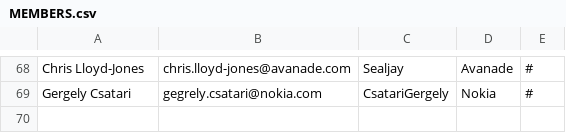
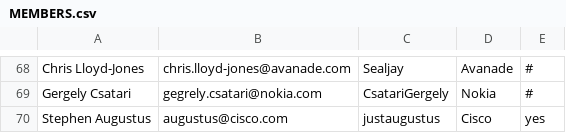
Before and after one commit to todogroup/governance, a CSV file: MEMBERS.csv, drawn as a sheet; only a part is shown, gaps mark what is left out; the diff names each change by its address in the sheet, - before the commit and + after, or states it on an @@ line.

Commit message:
MEMBERS.csv: Add Stephen Augustus (Cisco)
Signed-off-by: Stephen Augustus <foo@auggie.dev>

```diff
--- a/MEMBERS.csv
+++ b/MEMBERS.csv
+row 70: Stephen Augustus | augustus@cisco.com | justaugustus | Cisco | yes
```
